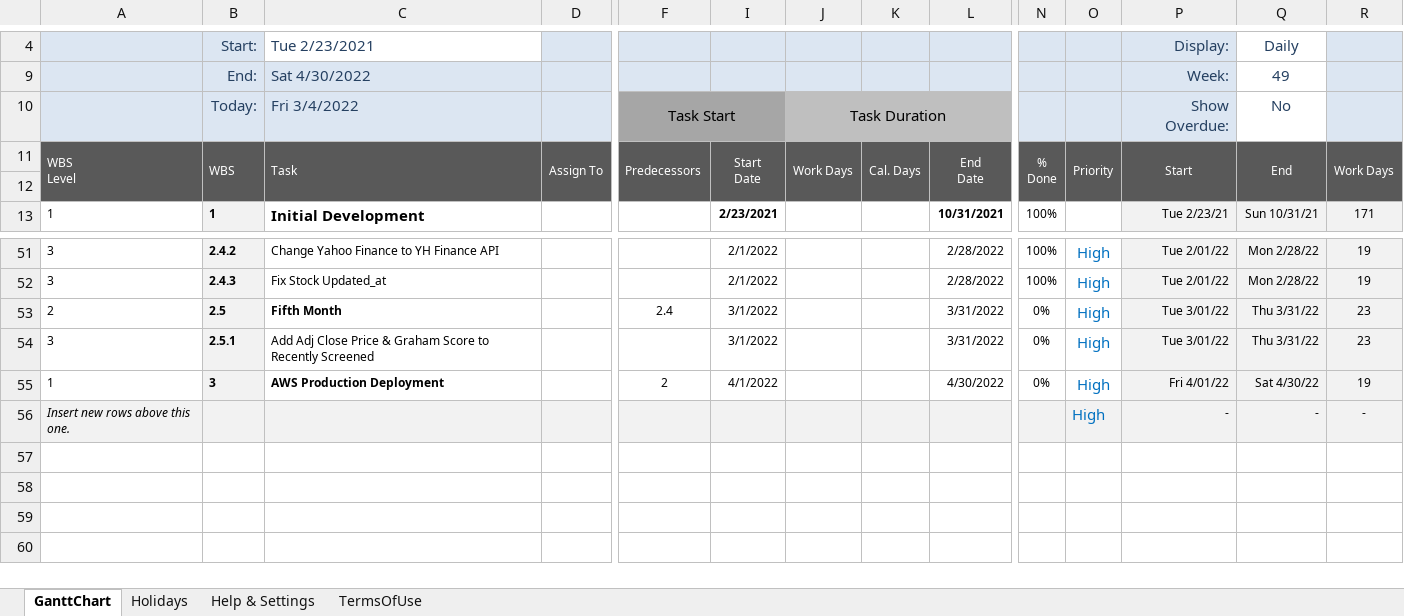
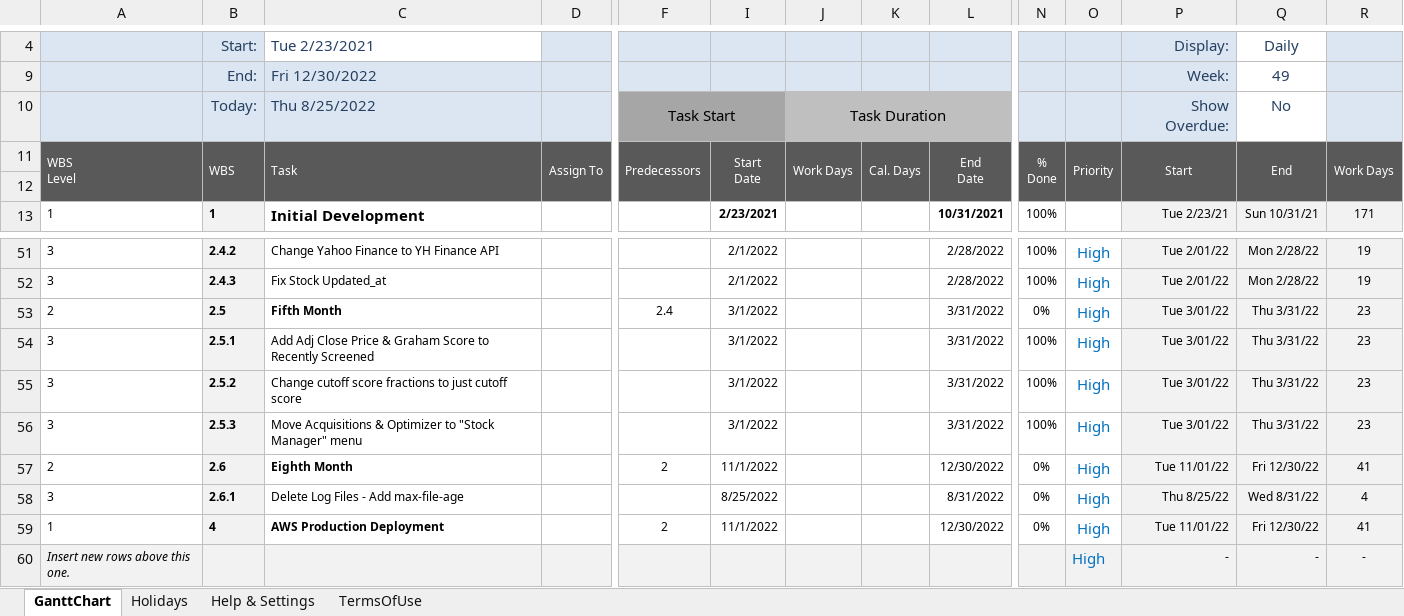
Before and after one commit to rcsoftwareservices/Stock_Manager, an Excel workbook: stock_manager_gant_chart.xlsx, sheet GanttChart, drawn as a sheet; only a part is shown, gaps mark what is left out; values as stored, in another font and other column widths than the file's, no borders; charts and pictures and conditional formats not drawn; addresses are those after the commit; rows hold the shown columns only; the diff names each change by its address in the sheet, - before the commit and + after, or states it on an @@ line.

```diff
--- a/stock_manager_gant_chart.xlsx (sheet GanttChart)
+++ b/stock_manager_gant_chart.xlsx (sheet GanttChart)
-C9: Sat 4/30/2022
+C9: Fri 12/30/2022
-C10 (Fri 12/30/2022): Fri 3/4/2022
+C10 (Fri 12/30/2022): Thu 8/25/2022
-N54: 0%
+N54: 100%
+row 55: 3 | 2.5.2 | Change cutoff score fractions to just cutoff score |  |  | 3/1/2022 |  |  | 3/31/2022 | 100% | High | Tue 3/01/22 | Thu 3/31/22 | 23
+row 56: 3 | 2.5.3 | Move Acquisitions & Optimizer to "Stock Manager" menu |  |  | 3/1/2022 |  |  | 3/31/2022 | 100% | High | Tue 3/01/22 | Thu 3/31/22 | 23
+row 57: 2 | 2.6 | Eighth Month |  | 2 | 11/1/2022 |  |  | 12/30/2022 | 0% | High | Tue 11/01/22 | Fri 12/30/22 | 41
+row 58: 3 | 2.6.1 | Delete Log Files - Add max-file-age |  |  | 8/25/2022 |  |  | 8/31/2022 | 0% | High | Thu 8/25/22 | Wed 8/31/22 | 4
-B59 (End:): 3
+B59 (End:): 4
-I59: 4/1/2022
+I59: 11/1/2022
-L59: 4/30/2022
+L59: 12/30/2022
-P59 (Week:): Fri 4/01/22
+P59 (Week:): Tue 11/01/22
-Q59 (49): Sat 4/30/22
+Q59 (49): Fri 12/30/22
-R59: 19
+R59: 41
```
Also changed, not shown: formulas that keep their value, hidden cells, 1 other file.
